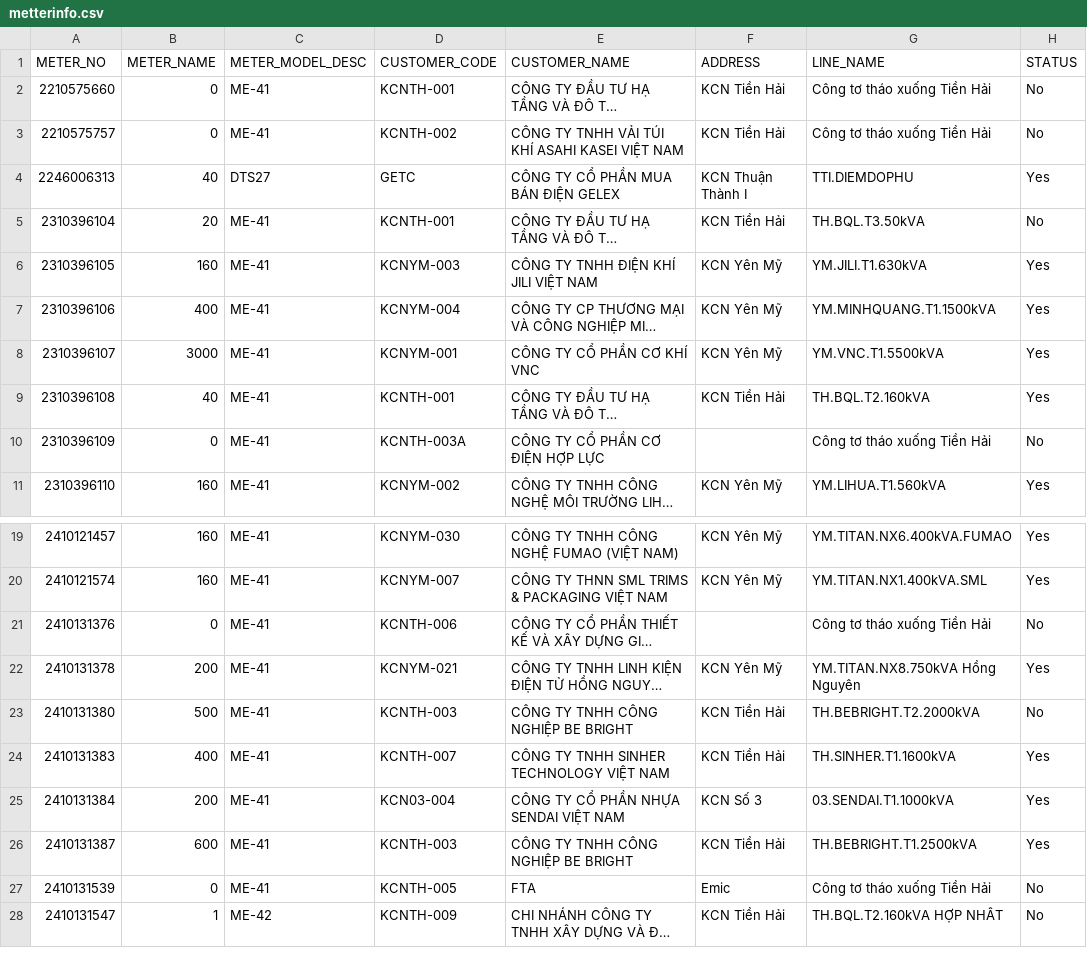
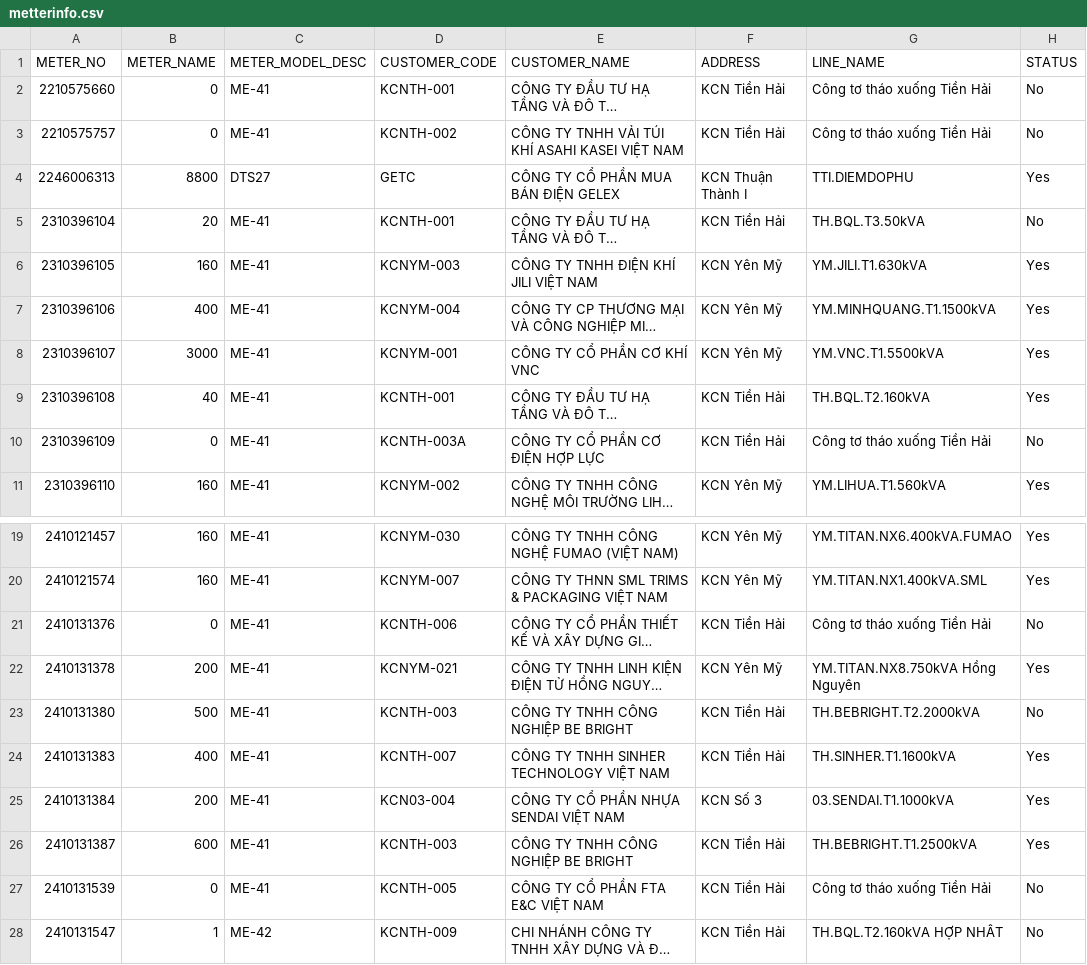
Before and after one commit to Gelex-Electric/shared-diary-pocketbase, a CSV file: public/metterinfo.csv, drawn as a sheet; only a part is shown, gaps mark what is left out; long unchanged cells end in …; the diff names each change by its address in the sheet, - before the commit and + after, or states it on an @@ line.

```diff
--- a/public/metterinfo.csv
+++ b/public/metterinfo.csv
-B4 (METER_NAME): 40
+B4 (METER_NAME): 8800
-F10 (ADDRESS): (empty)
+F10 (ADDRESS): KCN Tiền Hải
-F21 (ADDRESS): (empty)
+F21 (ADDRESS): KCN Tiền Hải
-E27 (CUSTOMER_NAME): FTA
+E27 (CUSTOMER_NAME): CÔNG TY CỔ PHẦN FTA E&C VIỆT NAM
-F27 (ADDRESS): Emic
+F27 (ADDRESS): KCN Tiền Hải
```
